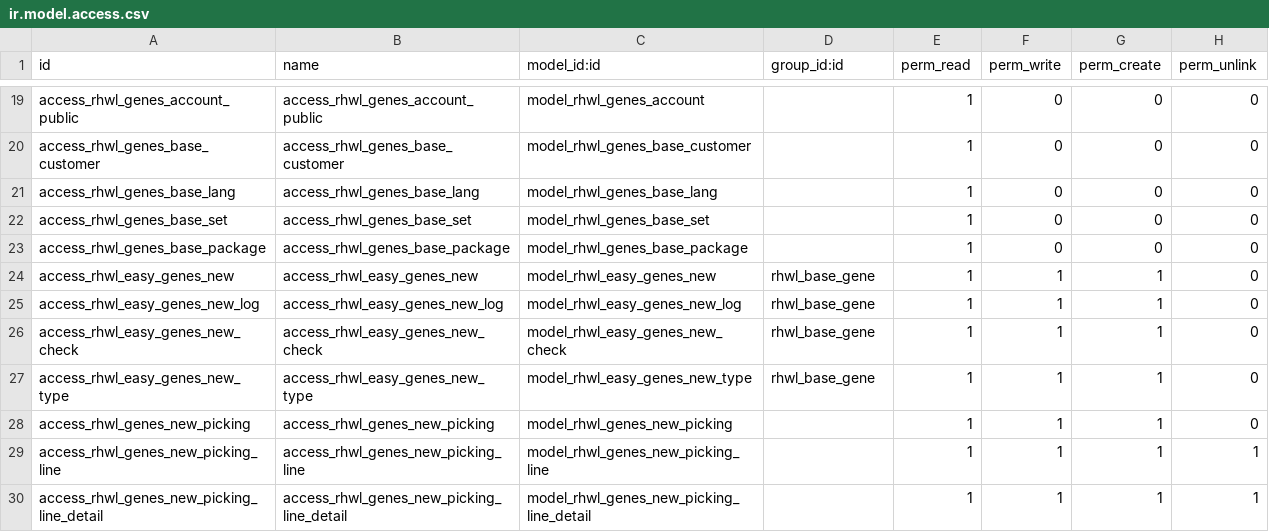
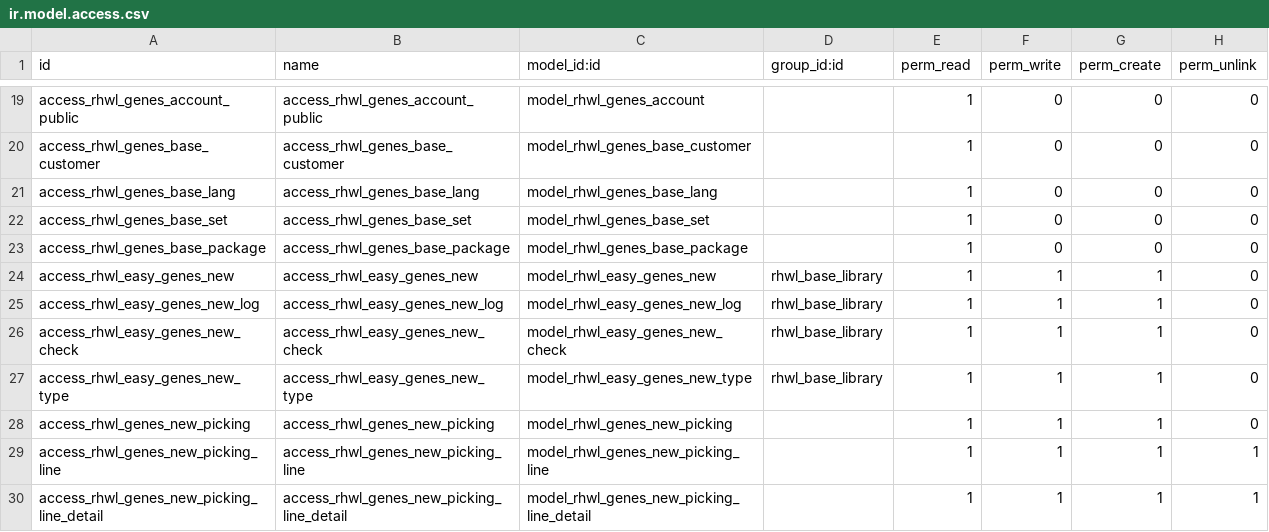
Before and after one commit to vnsofthe/odoo-dev, a CSV file: addons/rhwl_gene/security/ir.model.access.csv, drawn as a sheet; only a part is shown, gaps mark what is left out.

```diff
--- a/addons/rhwl_gene/security/ir.model.access.csv
+++ b/addons/rhwl_gene/security/ir.model.access.csv
@@ -23,6 +23,6 @@ access_rhwl_genes_base_set,access_rhwl_genes_base_set,model_rhwl_genes_base_set,
 access_rhwl_genes_base_package,access_rhwl_genes_base_package,model_rhwl_genes_base_package,,1,0,0,0
-access_rhwl_easy_genes_new,access_rhwl_easy_genes_new,model_rhwl_easy_genes_new,rhwl_base_gene,1,1,1,0
-access_rhwl_easy_genes_new_log,access_rhwl_easy_genes_new_log,model_rhwl_easy_genes_new_log,rhwl_base_gene,1,1,1,0
-access_rhwl_easy_genes_new_check,access_rhwl_easy_genes_new_check,model_rhwl_easy_genes_new_check,rhwl_base_gene,1,1,1,0
-access_rhwl_easy_genes_new_type,access_rhwl_easy_genes_new_type,model_rhwl_easy_genes_new_type,rhwl_base_gene,1,1,1,0
+access_rhwl_easy_genes_new,access_rhwl_easy_genes_new,model_rhwl_easy_genes_new,rhwl_base_library,1,1,1,0
+access_rhwl_easy_genes_new_log,access_rhwl_easy_genes_new_log,model_rhwl_easy_genes_new_log,rhwl_base_library,1,1,1,0
+access_rhwl_easy_genes_new_check,access_rhwl_easy_genes_new_check,model_rhwl_easy_genes_new_check,rhwl_base_library,1,1,1,0
+access_rhwl_easy_genes_new_type,access_rhwl_easy_genes_new_type,model_rhwl_easy_genes_new_type,rhwl_base_library,1,1,1,0
 access_rhwl_genes_new_picking,access_rhwl_genes_new_picking,model_rhwl_genes_new_picking,,1,1,1,0
```
Also changed, not shown: 3 other files.
